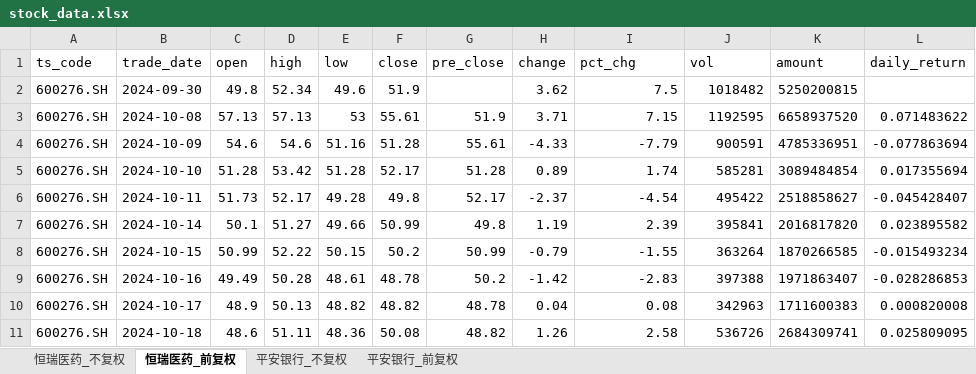
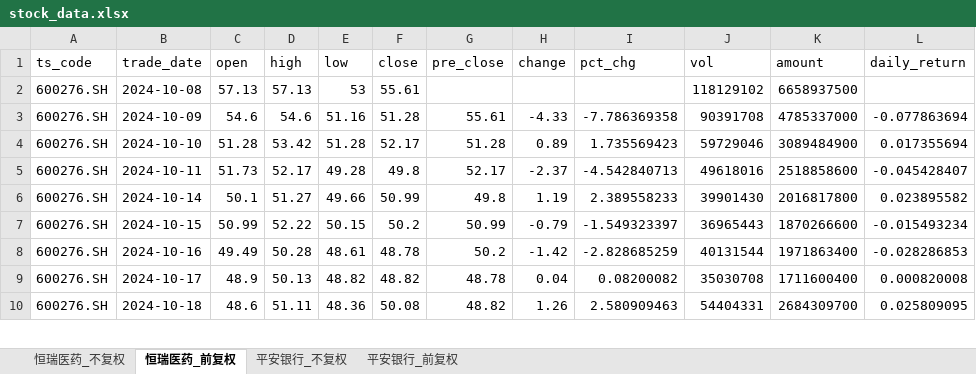
Before and after one commit to yyps-edu/ba_agent, an Excel workbook: stock_data.xlsx, sheet 恒瑞医药_前复权, drawn as a sheet; only a part is shown; values as stored, in another font and other column widths than the file's, no borders; removed rows and columns are numbered as before the commit, all else as after; the diff covers the shown part only; the diff names each change by its address in the sheet, - before the commit and + after, or states it on an @@ line.

```diff
--- a/stock_data.xlsx (sheet 恒瑞医药_前复权)
+++ b/stock_data.xlsx (sheet 恒瑞医药_前复权)
-row 2: 600276.SH | 2024-09-30 | 49.8 | 52.34 | 49.6 | 51.9 |  | 3.62 | 7.5 | 1018482 | 5250200815
-G2 (pre_close): 51.9
+G2 (pre_close): (empty)
-H2 (change): 3.71
+H2 (change): (empty)
-I2 (pct_chg): 7.15
+I2 (pct_chg): (empty)
-J2 (vol): 1192595
+J2 (vol): 118129102
-K2 (amount): 6658937520
+K2 (amount): 6658937500
-L2 (daily_return): 0.071483622
+L2 (daily_return): (empty)
-I3 (pct_chg): -7.79
+I3 (pct_chg): -7.786369358
-J3 (vol): 900591
+J3 (vol): 90391708
-K3 (amount): 4785336951
+K3 (amount): 4785337000
-I4 (pct_chg): 1.74
+I4 (pct_chg): 1.735569423
-J4 (vol): 585281
+J4 (vol): 59729046
-K4 (amount): 3089484854
+K4 (amount): 3089484900
-I5 (pct_chg): -4.54
+I5 (pct_chg): -4.542840713
-J5 (vol): 495422
+J5 (vol): 49618016
-K5 (amount): 2518858627
+K5 (amount): 2518858600
-I6 (pct_chg): 2.39
+I6 (pct_chg): 2.389558233
-J6 (vol): 395841
+J6 (vol): 39901430
-K6 (amount): 2016817820
+K6 (amount): 2016817800
-I7 (pct_chg): -1.55
+I7 (pct_chg): -1.549323397
-J7 (vol): 363264
+J7 (vol): 36965443
-K7 (amount): 1870266585
+K7 (amount): 1870266600
-I8 (pct_chg): -2.83
+I8 (pct_chg): -2.828685259
-J8 (vol): 397388
+J8 (vol): 40131544
-K8 (amount): 1971863407
+K8 (amount): 1971863400
-I9 (pct_chg): 0.08
+I9 (pct_chg): 0.08200082
-J9 (vol): 342963
+J9 (vol): 35030708
-K9 (amount): 1711600383
+K9 (amount): 1711600400
-I10 (pct_chg): 2.58
+I10 (pct_chg): 2.580909463
-J10 (vol): 536726
+J10 (vol): 54404331
-K10 (amount): 2684309741
+K10 (amount): 2684309700
```
Also changed, not shown: 1425 edited cells elsewhere in this sheet, sheet 恒瑞医药_不复权, sheet 平安银行_前复权, sheet 平安银行_不复权, 1 other file.
